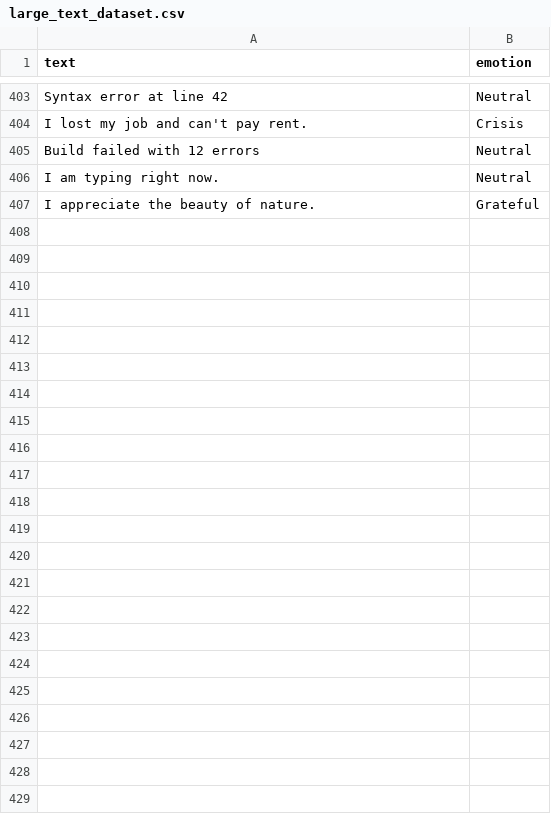
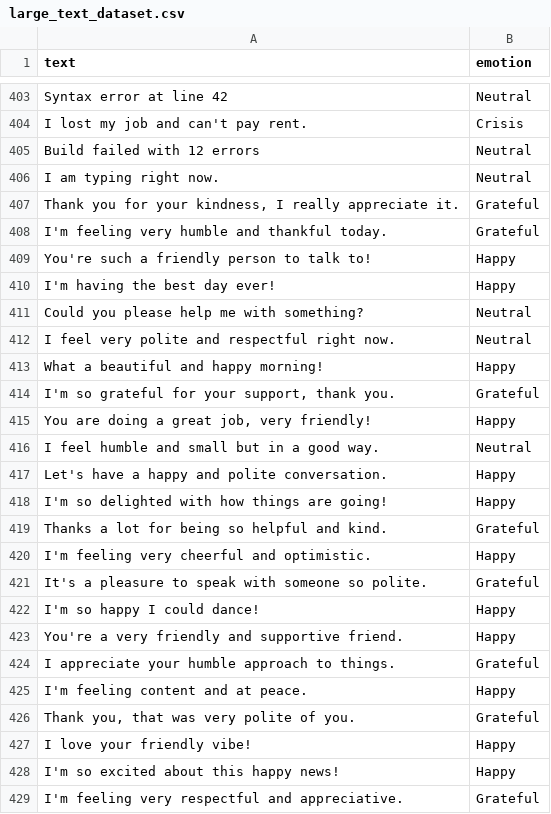
Before and after one commit to Karthikeyan0507/final-year-project, a CSV file: Adaptive_AI_Deployment/models/large_text_dataset.csv, drawn as a sheet; only a part is shown, gaps mark what is left out.

Commit message:
Update application: implement Emotion Delivery Feature and layout changes

```diff
--- a/Adaptive_AI_Deployment/models/large_text_dataset.csv
+++ b/Adaptive_AI_Deployment/models/large_text_dataset.csv
@@ -406,2 +406,24 @@ Build failed with 12 errors,Neutral
 I am typing right now.,Neutral
-I appreciate the beauty of nature.,Grateful
+"Thank you for your kindness, I really appreciate it.",Grateful
+"I'm feeling very humble and thankful today.",Grateful
+"You're such a friendly person to talk to!",Happy
+"I'm having the best day ever!",Happy
+"Could you please help me with something?",Neutral
+"I feel very polite and respectful right now.",Neutral
+"What a beautiful and happy morning!",Happy
+"I'm so grateful for your support, thank you.",Grateful
+"You are doing a great job, very friendly!",Happy
+"I feel humble and small but in a good way.",Neutral
+"Let's have a happy and polite conversation.",Happy
+"I'm so delighted with how things are going!",Happy
+"Thanks a lot for being so helpful and kind.",Grateful
+"I'm feeling very cheerful and optimistic.",Happy
+"It's a pleasure to speak with someone so polite.",Grateful
+"I'm so happy I could dance!",Happy
+"You're a very friendly and supportive friend.",Happy
+"I appreciate your humble approach to things.",Grateful
+"I'm feeling content and at peace.",Happy
+"Thank you, that was very polite of you.",Grateful
+"I love your friendly vibe!",Happy
+"I'm so excited about this happy news!",Happy
+"I'm feeling very respectful and appreciative.",Grateful
```
Also changed, not shown: 9 other files.
